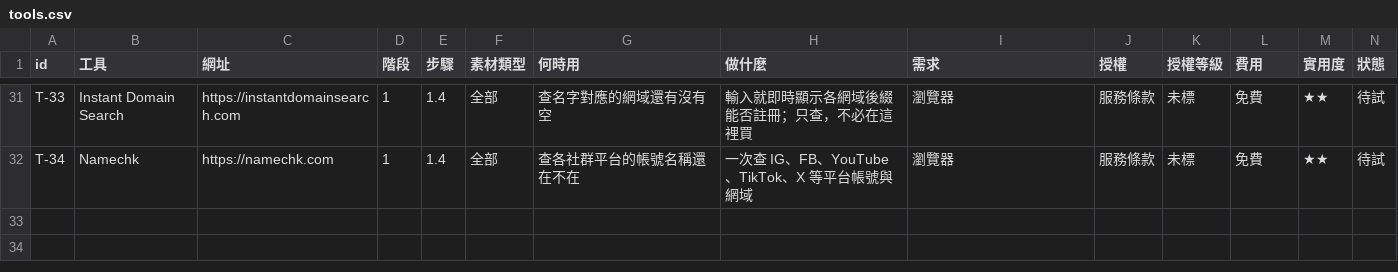
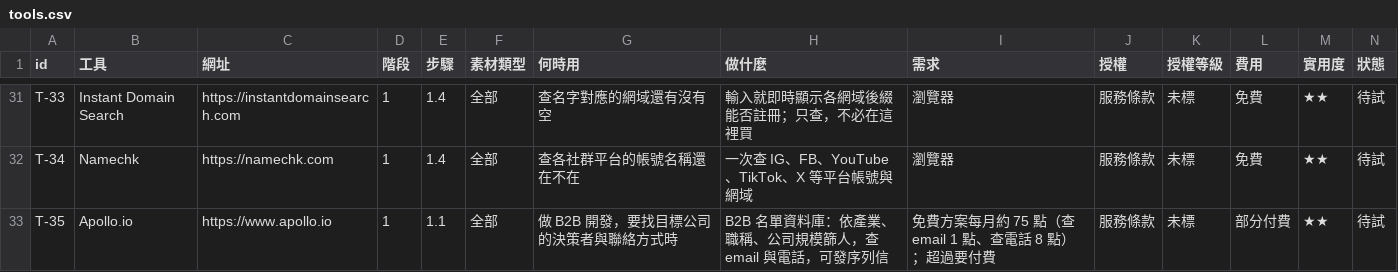
Before and after one commit to mick3412/marketing-playbook, a CSV file: data/tools.csv, drawn as a sheet; only a part is shown, gaps mark what is left out; rows hold the shown columns only; the diff names each change by its address in the sheet, - before the commit and + after, or states it on an @@ line.

```diff
--- a/data/tools.csv
+++ b/data/tools.csv
+row 33: T-35 | Apollo.io | https://www.apollo.io | 1 | 1.1 | 全部 | 做 B2B 開發，要找目標公司的決策者與聯絡方式時 | B2B 名單資料庫：依產業、職稱、公司規模篩人，查 email 與電話，可發序列信 | 免費方案每月約 75 點（查 email 1 點、查電話 8 點）；超過要付費 | 服務條款 | 未標 | 部分付費 | ★★ | 待試
```
Also changed, not shown: data/sources.csv, 4 other files.
